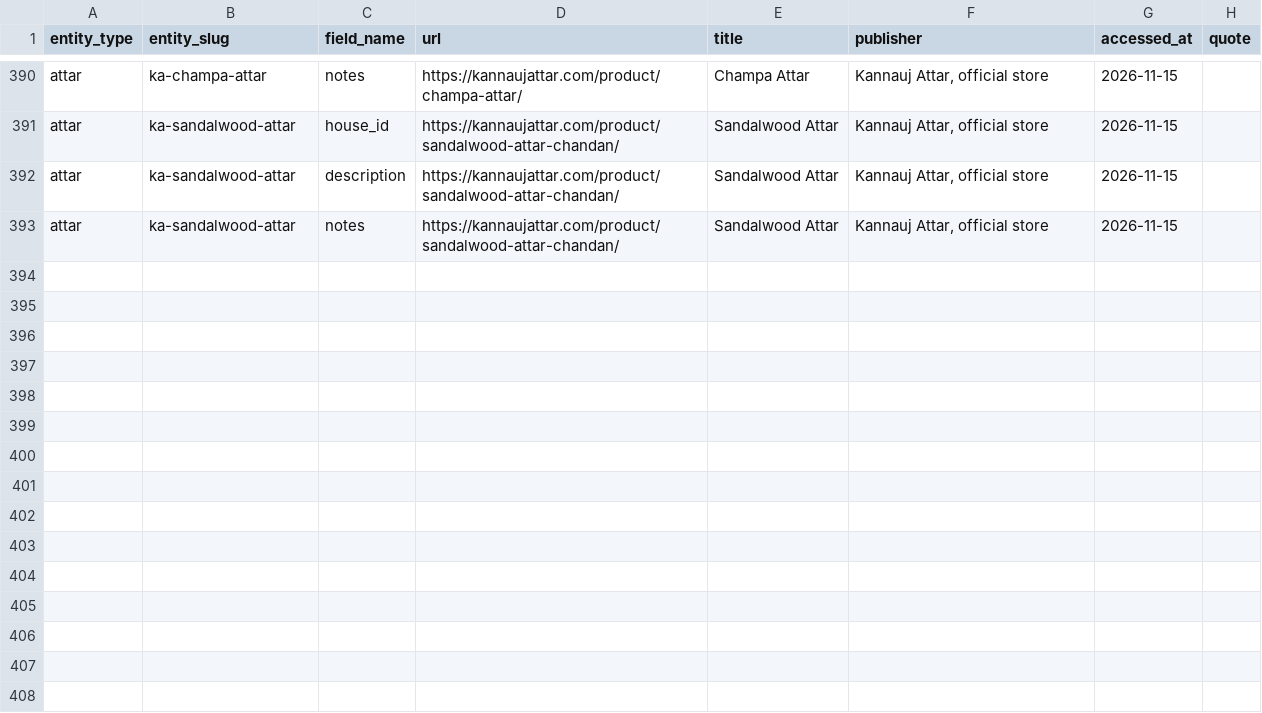
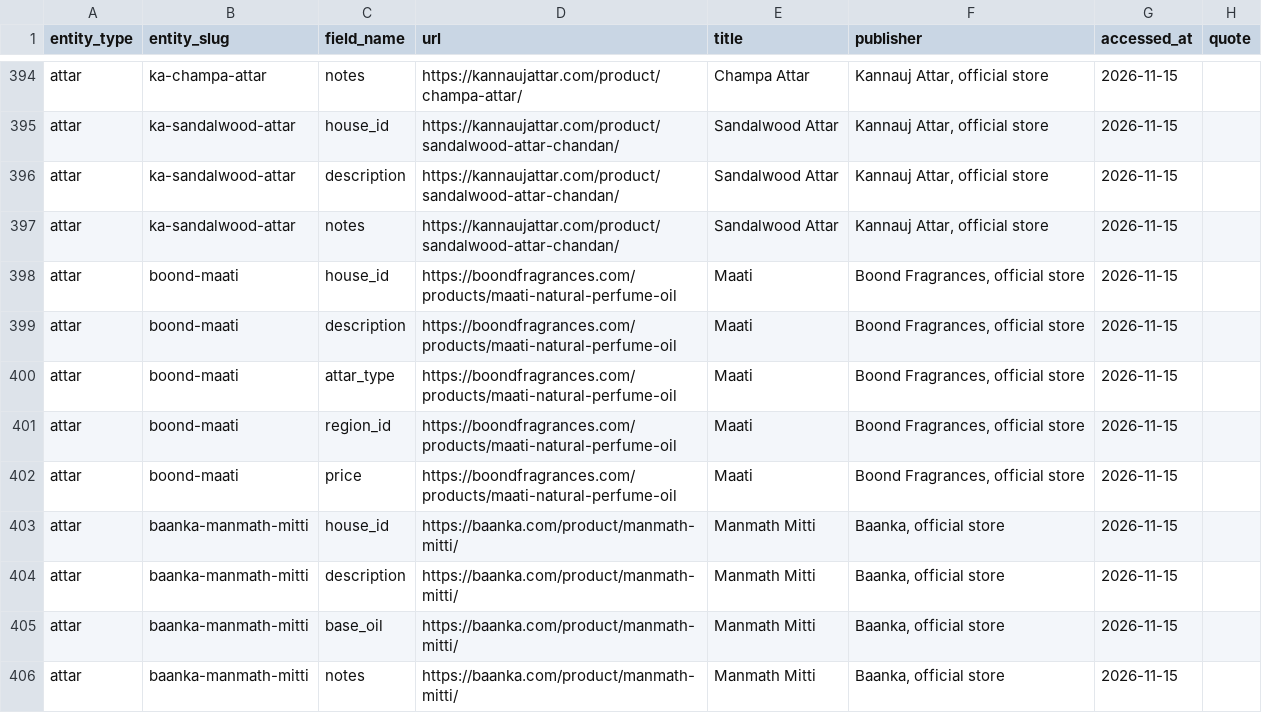
Before and after one commit to RahmanRyamseon/Time-Rupture, a CSV file: attar-wiki/seed/citations.csv, drawn as a sheet; only a part is shown, gaps mark what is left out; the diff covers the shown part only.

```diff
--- a/attar-wiki/seed/citations.csv
+++ b/attar-wiki/seed/citations.csv
@@ -393 +397,10 @@ attar,ka-sandalwood-attar,description,https://kannaujattar.com/product/sandalwoo
 attar,ka-sandalwood-attar,notes,https://kannaujattar.com/product/sandalwood-attar-chandan/,Sandalwood Attar,"Kannauj Attar, official store",2026-11-15,
+attar,boond-maati,house_id,https://boondfragrances.com/products/maati-natural-perfume-oil,Maati,"Boond Fragrances, official store",2026-11-15,
+attar,boond-maati,description,https://boondfragrances.com/products/maati-natural-perfume-oil,Maati,"Boond Fragrances, official store",2026-11-15,
+attar,boond-maati,attar_type,https://boondfragrances.com/products/maati-natural-perfume-oil,Maati,"Boond Fragrances, official store",2026-11-15,
+attar,boond-maati,region_id,https://boondfragrances.com/products/maati-natural-perfume-oil,Maati,"Boond Fragrances, official store",2026-11-15,
+attar,boond-maati,price,https://boondfragrances.com/products/maati-natural-perfume-oil,Maati,"Boond Fragrances, official store",2026-11-15,
+attar,baanka-manmath-mitti,house_id,https://baanka.com/product/manmath-mitti/,Manmath Mitti,"Baanka, official store",2026-11-15,
+attar,baanka-manmath-mitti,description,https://baanka.com/product/manmath-mitti/,Manmath Mitti,"Baanka, official store",2026-11-15,
+attar,baanka-manmath-mitti,base_oil,https://baanka.com/product/manmath-mitti/,Manmath Mitti,"Baanka, official store",2026-11-15,
+attar,baanka-manmath-mitti,notes,https://baanka.com/product/manmath-mitti/,Manmath Mitti,"Baanka, official store",2026-11-15,
```
Also changed, not shown: 12 added rows elsewhere in this file, attar-wiki/seed/attar_notes.csv, attar-wiki/seed/attar_relations.csv, 19 other files.
